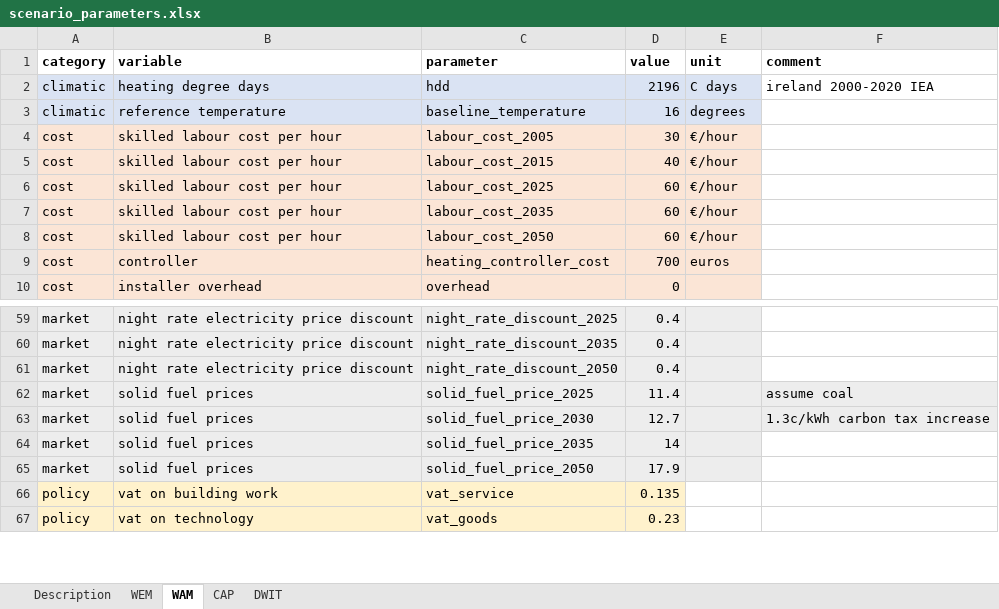
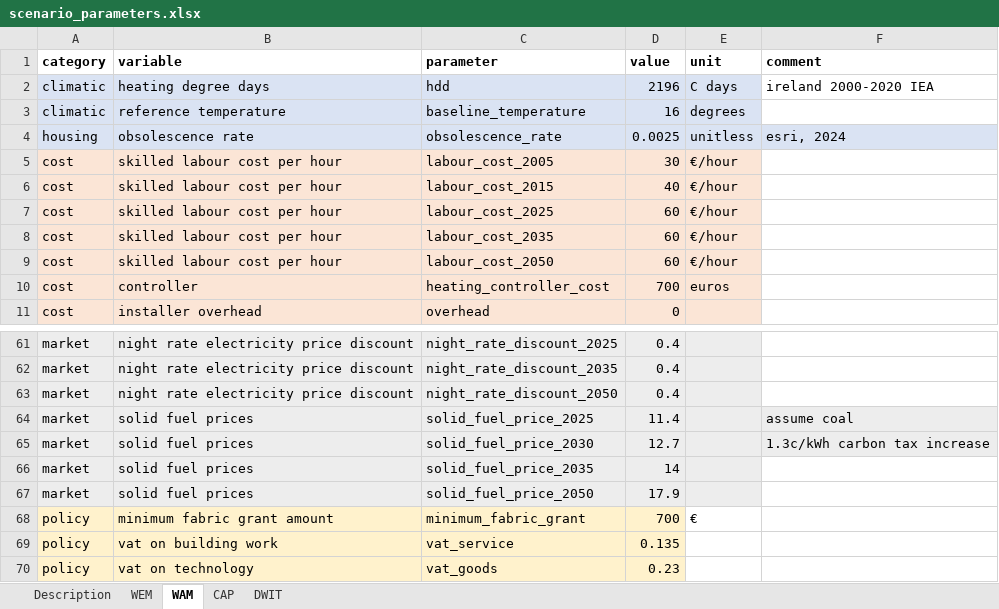
Before and after one commit to Phalacrocorax-gaimardi/hpmicrosimr, an Excel workbook: inst/extdata/scenario_parameters.xlsx, sheet WAM, drawn as a sheet; only a part is shown, gaps mark what is left out; values as stored, in another font and other column widths than the file's, no borders; the diff covers the shown part only; the diff names each change by its address in the sheet, - before the commit and + after, or states it on an @@ line.

```diff
--- a/inst/extdata/scenario_parameters.xlsx (sheet WAM)
+++ b/inst/extdata/scenario_parameters.xlsx (sheet WAM)
+row 4: housing | obsolescence rate | obsolescence_rate | 0.0025 | unitless | esri, 2024
+row 68: policy | minimum fabric grant amount | minimum_fabric_grant | 700 | €
```
Also changed, not shown: 8 added rows, 17 edited cells and cell formats elsewhere in this sheet, sheet WEM, 23 other files.
